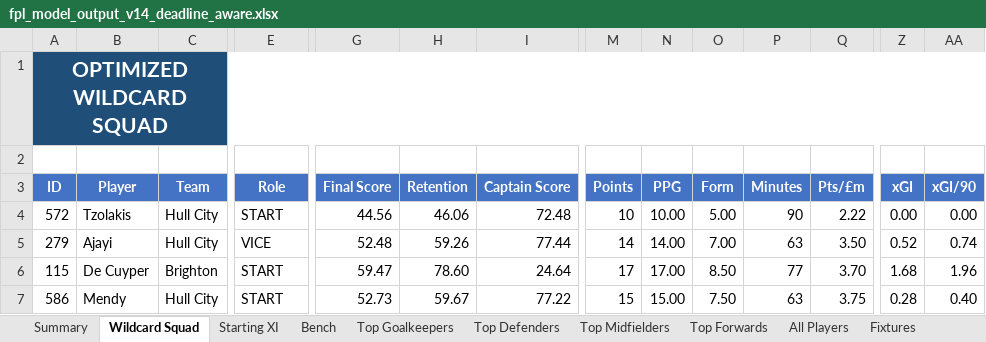
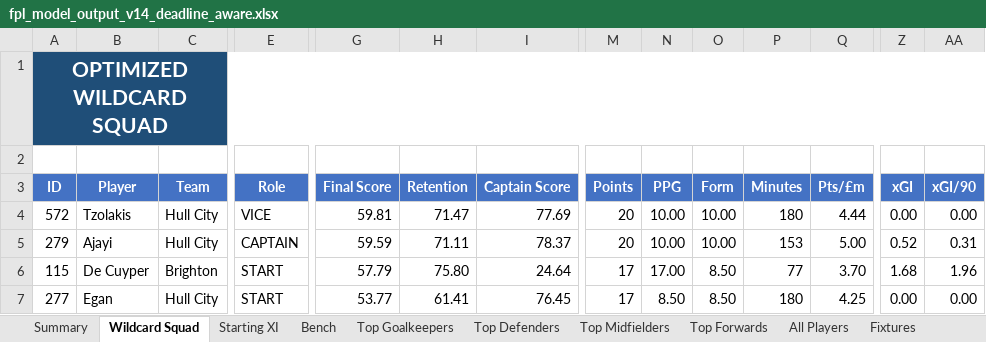
Before and after one commit to zobrathemanish/fpl-prediction-auto-learn, an Excel workbook: fpl_model_output_v14_deadline_aware.xlsx, sheet Wildcard Squad, drawn as a sheet; only a part is shown, gaps mark what is left out; values as stored, in another font and other column widths than the file's, no borders; conditional formats not drawn; the diff covers the shown part only; the diff names each change by its address in the sheet, - before the commit and + after, or states it on an @@ line.

```diff
--- a/fpl_model_output_v14_deadline_aware.xlsx (sheet Wildcard Squad)
+++ b/fpl_model_output_v14_deadline_aware.xlsx (sheet Wildcard Squad)
-E4 (Role): START
+E4 (Role): VICE
-G4 (Final Score): 44.56
+G4 (Final Score): 59.81
-H4 (Retention): 46.06
+H4 (Retention): 71.47
-I4 (Captain Score): 72.48
+I4 (Captain Score): 77.69
-M4 (Points): 10
+M4 (Points): 20
-O4 (Form): 5.00
+O4 (Form): 10.00
-P4 (Minutes): 90
+P4 (Minutes): 180
-Q4 (Pts/£m): 2.22
+Q4 (Pts/£m): 4.44
-E5 (Role): VICE
+E5 (Role): CAPTAIN
-G5 (Final Score): 52.48
+G5 (Final Score): 59.59
-H5 (Retention): 59.26
+H5 (Retention): 71.11
-I5 (Captain Score): 77.44
+I5 (Captain Score): 78.37
-M5 (Points): 14
+M5 (Points): 20
-N5 (PPG): 14.00
+N5 (PPG): 10.00
-O5 (Form): 7.00
+O5 (Form): 10.00
-P5 (Minutes): 63
+P5 (Minutes): 153
-Q5 (Pts/£m): 3.50
+Q5 (Pts/£m): 5.00
-AA5 (xGI/90): 0.74
+AA5 (xGI/90): 0.31
-G6 (Final Score): 59.47
+G6 (Final Score): 57.79
-H6 (Retention): 78.60
+H6 (Retention): 75.80
-A7 (ID): 586
+A7 (ID): 277
-B7 (Player): Mendy
+B7 (Player): Egan
-G7 (Final Score): 52.73
+G7 (Final Score): 53.77
-H7 (Retention): 59.67
+H7 (Retention): 61.41
-I7 (Captain Score): 77.22
+I7 (Captain Score): 76.45
-M7 (Points): 15
+M7 (Points): 17
-N7 (PPG): 15.00
+N7 (PPG): 8.50
-O7 (Form): 7.50
+O7 (Form): 8.50
-P7 (Minutes): 63
+P7 (Minutes): 180
-Q7 (Pts/£m): 3.75
+Q7 (Pts/£m): 4.25
-Z7 (xGI): 0.28
+Z7 (xGI): 0.00
-AA7 (xGI/90): 0.40
+AA7 (xGI/90): 0.00
```
Also changed, not shown: 5 added rows, 5 removed rows and 34 edited cells elsewhere in this sheet, sheet All Players, sheet Top Forwards, sheet Top Defenders, sheet Top Midfielders, sheet Top Goalkeepers, sheet Starting XI, 2 more sheets, 1 other file.
